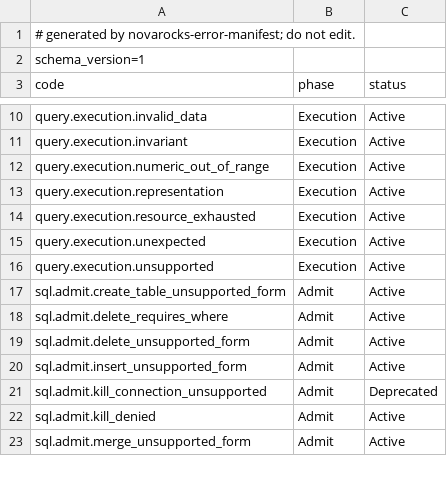
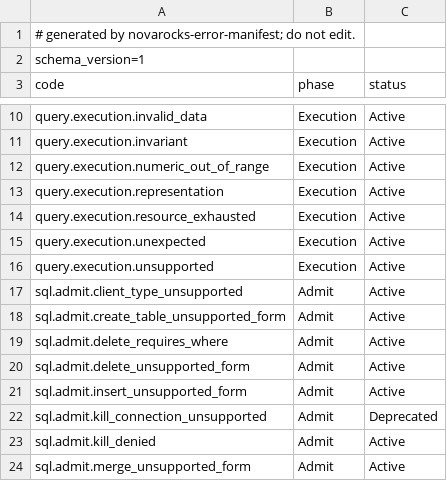
Before and after one commit to HangyuanLiu/NovaRocks, a TSV file: tools/error-manifest/error-ledger-v1.tsv, drawn as a sheet; only a part is shown, gaps mark what is left out.

```diff
--- a/tools/error-manifest/error-ledger-v1.tsv
+++ b/tools/error-manifest/error-ledger-v1.tsv
@@ -16,2 +16,3 @@ query.execution.unexpected	Execution	Active
 query.execution.unsupported	Execution	Active
+sql.admit.client_type_unsupported	Admit	Active
 sql.admit.create_table_unsupported_form	Admit	Active
```
Also changed, not shown: tools/error-manifest/error-manifest-v1.tsv, 5 other files.
